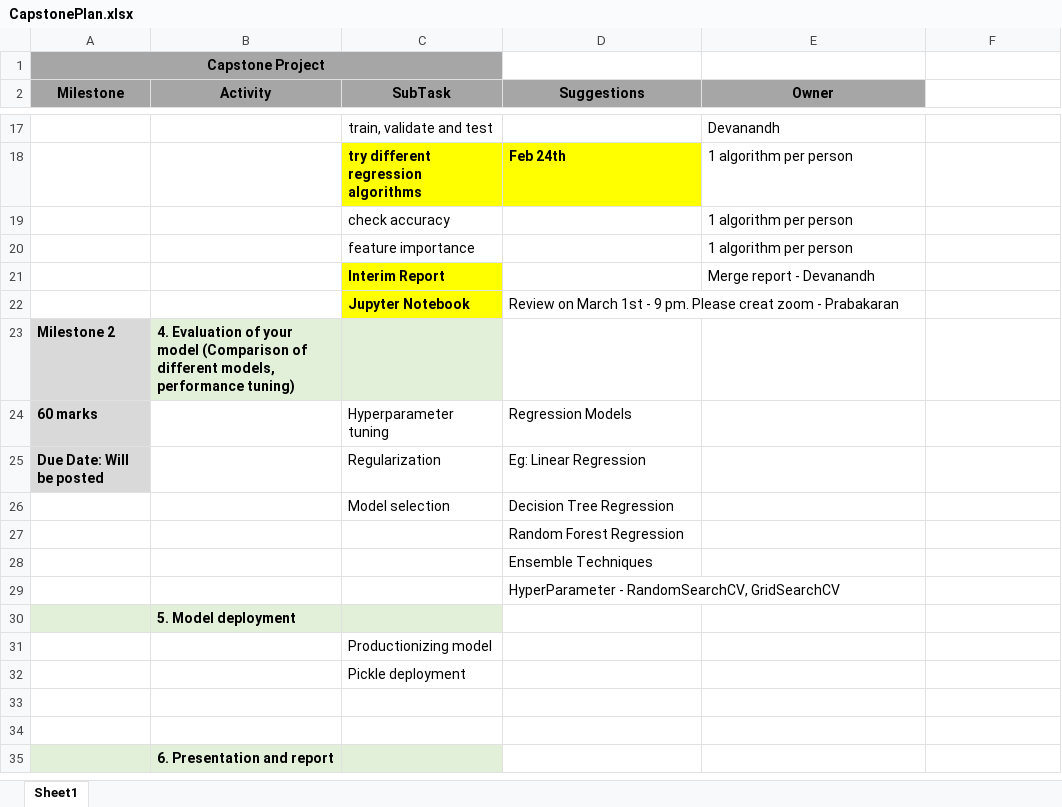
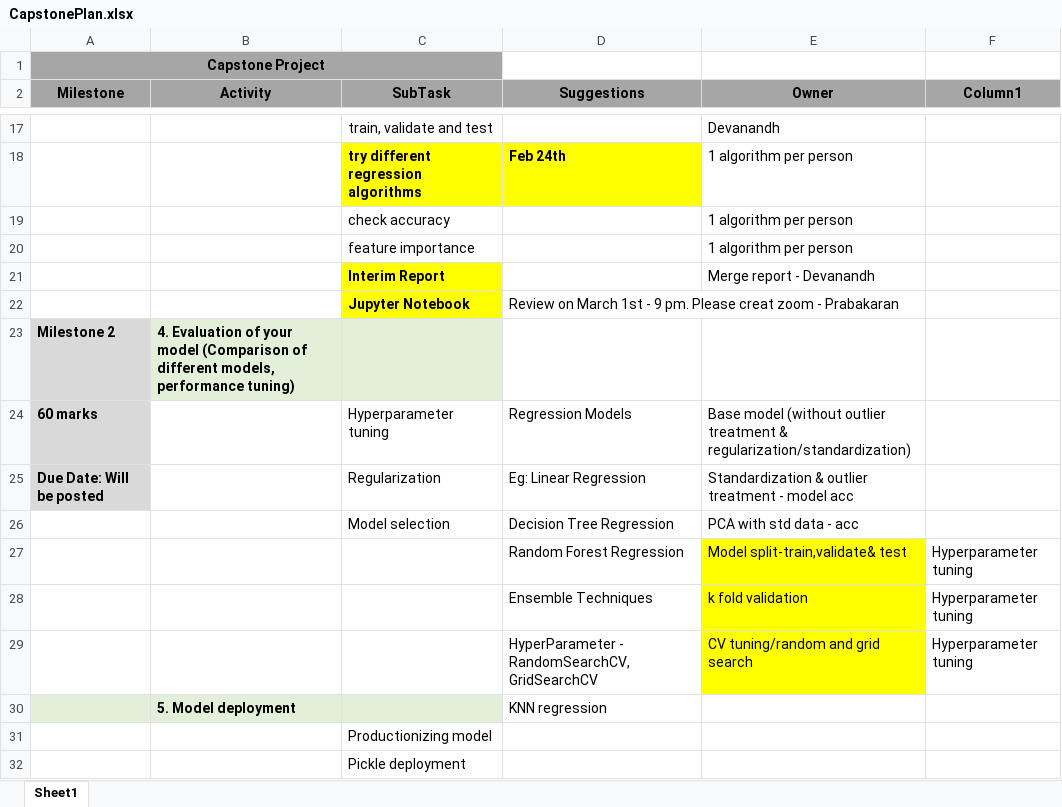
Before and after one commit to devanandhv/PGDPML, an Excel workbook: CapstonePlan.xlsx, sheet Sheet1, drawn as a sheet; only a part is shown, gaps mark what is left out; the shorter side is filled out with more unchanged rows; values as stored, in another font and other column widths than the file's, no borders; table styles not drawn; removed rows and columns are numbered as before the commit, all else as after; the diff names each change by its address in the sheet, - before the commit and + after, or states it on an @@ line.

Commit message:
Add files via upload

```diff
--- a/CapstonePlan.xlsx (sheet Sheet1)
+++ b/CapstonePlan.xlsx (sheet Sheet1)
-F2: (empty)
+F2: Column1
-F2 fill: none
+F2 fill: #A6A6A6
-E24 (Owner): (empty)
+E24 (Owner): Base model (without outlier treatment & regularization/standardization)
-E25 (Owner): (empty)
+E25 (Owner): Standardization & outlier treatment - model acc
-E26 (Owner): (empty)
+E26 (Owner): PCA with std data - acc
-row 27:  |  |  | Random Forest Regression
-row 28:  |  |  | Ensemble Techniques
-row 29:  |  |  | HyperParameter - RandomSearchCV, GridSearchCV
-row 30:  | 5. Model deployment
+row 27:  |  |  | Random Forest Regression | Model split-train,validate& test | Hyperparameter tuning
+row 28:  |  |  | Ensemble Techniques | k fold validation | Hyperparameter tuning
+row 29:  |  |  | HyperParameter - RandomSearchCV, GridSearchCV | CV tuning/random and grid search | Hyperparameter tuning
+row 30:  | 5. Model deployment |  | KNN regression
```
